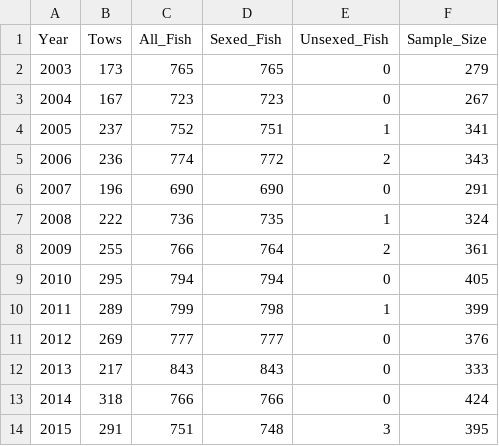
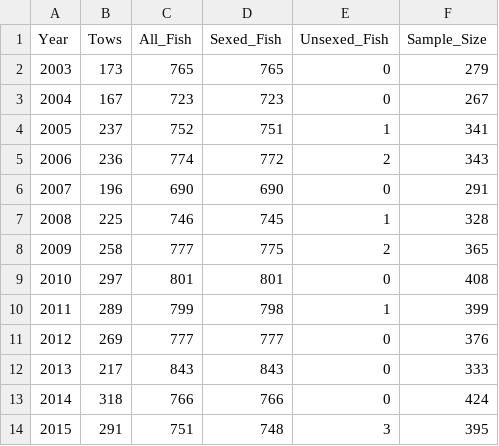
Before and after one commit to chantelwetzel-noaa/Petrale_2019, a CSV file: txt_files/nwfsc_combo_age_sample_size.csv, drawn as a sheet.

```diff
--- a/txt_files/nwfsc_combo_age_sample_size.csv
+++ b/txt_files/nwfsc_combo_age_sample_size.csv
@@ -6,5 +6,5 @@
 2007,196,690,690,0,291
-2008,222,736,735,1,324
-2009,255,766,764,2,361
-2010,295,794,794,0,405
+2008,225,746,745,1,328
+2009,258,777,775,2,365
+2010,297,801,801,0,408
 2011,289,799,798,1,399
```
Also changed, not shown: txt_files/Fishery_Age_Samples.csv, txt_files/Fishery_Length_Samples.csv, 27 other files.
